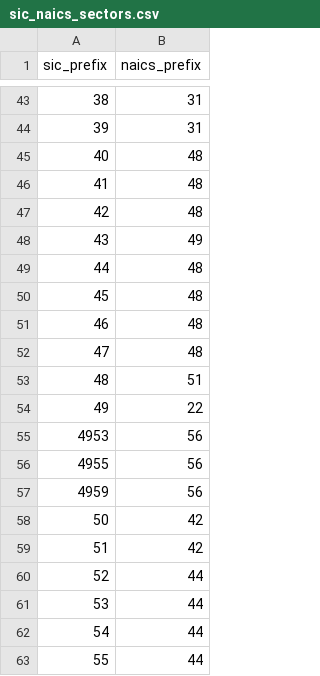
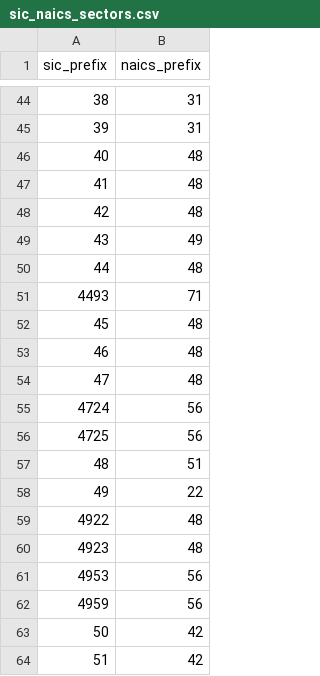
Before and after one commit to akettmann/missouri_gov_feed, a CSV file: dbt/seeds/sic_naics_sectors.csv, drawn as a sheet; only a part is shown, gaps mark what is left out; the shorter side is filled out with more unchanged rows; the diff covers the shown part only.

```diff
--- a/dbt/seeds/sic_naics_sectors.csv
+++ b/dbt/seeds/sic_naics_sectors.csv
@@ -49,2 +50,3 @@ sic_prefix,naics_prefix
 44,48
+4493,71
 45,48
@@ -52,6 +54,9 @@ sic_prefix,naics_prefix
 47,48
+4724,56
+4725,56
 48,51
 49,22
+4922,48
+4923,48
 4953,56
-4955,56
 4959,56
```
Also changed, not shown: 24 added rows elsewhere in this file.
